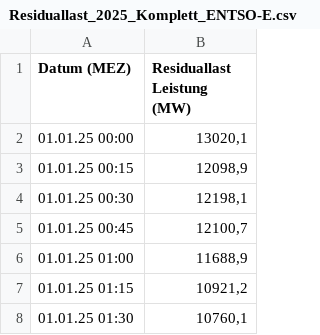
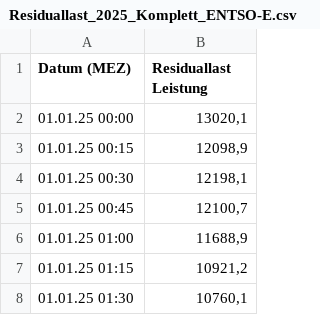
Before and after one commit to Jukebox5571/Strom-Daten, a CSV file: Residuallast_2025_Komplett_ENTSO-E.csv, drawn as a sheet; only a part is shown.

Commit message:
Update Residuallast_2025_Komplett_ENTSO-E.csv

```diff
--- a/Residuallast_2025_Komplett_ENTSO-E.csv
+++ b/Residuallast_2025_Komplett_ENTSO-E.csv
@@ -1,2 +1,2 @@
-Datum (MEZ);Residuallast Leistung (MW)
+Datum (MEZ);Residuallast Leistung
 01.01.25 00:00;13020,1
```
